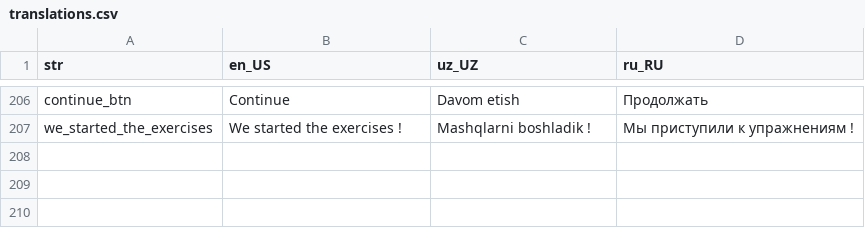
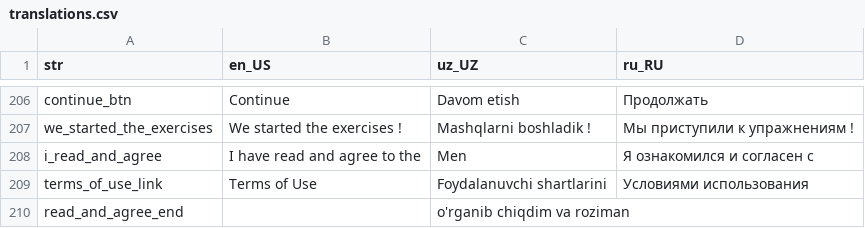
Before and after one commit to Calora-Ecosystem/calora_mobile, a CSV file: assets/localization/translations.csv, drawn as a sheet; only a part is shown, gaps mark what is left out.

```diff
--- a/assets/localization/translations.csv
+++ b/assets/localization/translations.csv
@@ -207 +207,4 @@ continue_btn,Continue,Davom etish,Продолжать
 we_started_the_exercises,We started the exercises !,Mashqlarni boshladik !,Мы приступили к упражнениям !
+i_read_and_agree,I have read and agree to the,Men,Я ознакомился и согласен с
+terms_of_use_link,Terms of Use,Foydalanuvchi shartlarini,Условиями использования
+read_and_agree_end,,o'rganib chiqdim va roziman,
```
Also changed, not shown: 41 other files.
